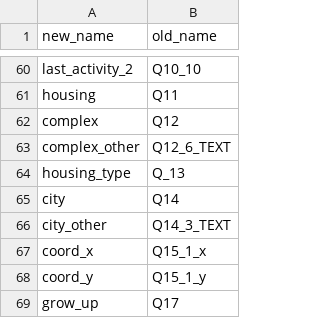
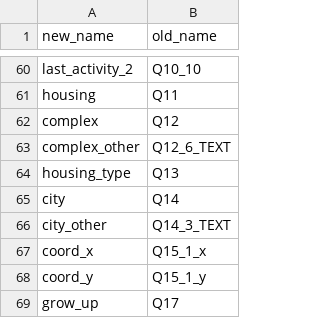
Before and after one commit to byu-transpolab/baseline-transportation-survey, a CSV file: reference/question_names.csv, drawn as a sheet; only a part is shown, gaps mark what is left out.

```diff
--- a/reference/question_names.csv
+++ b/reference/question_names.csv
@@ -63,3 +63,3 @@ complex,Q12
 complex_other,Q12_6_TEXT
-housing_type,Q_13
+housing_type,Q13
 city,Q14
```
Also changed, not shown: 5 other files.
